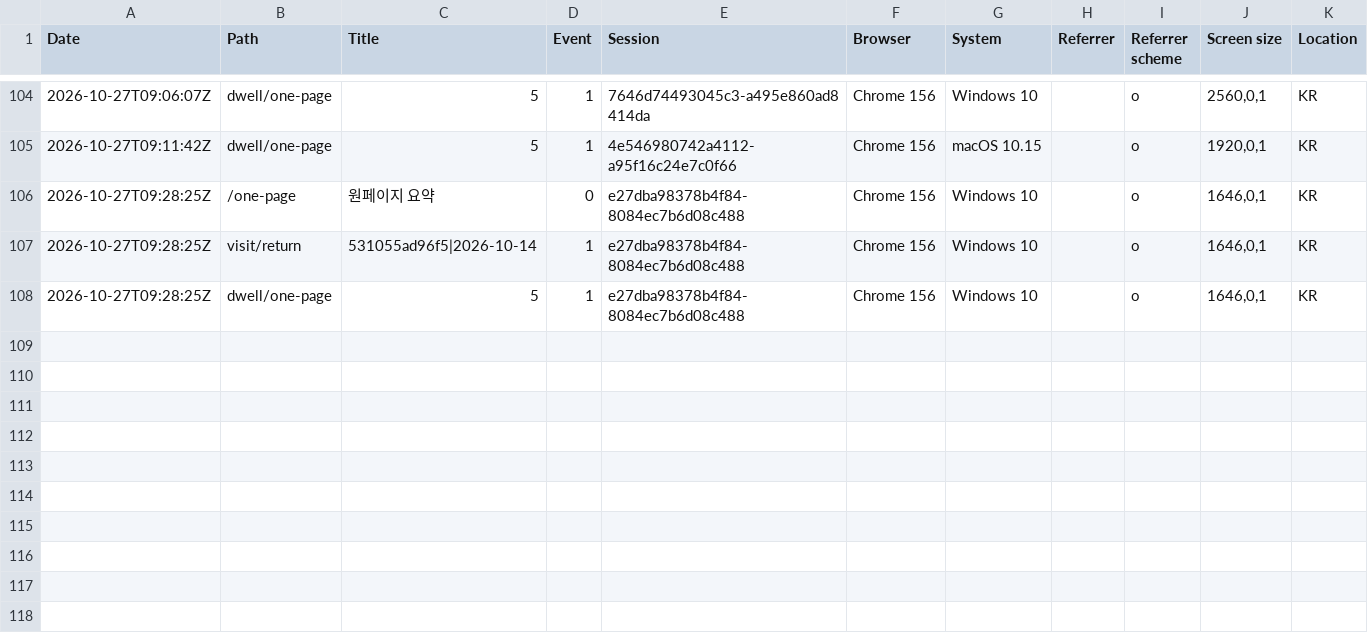
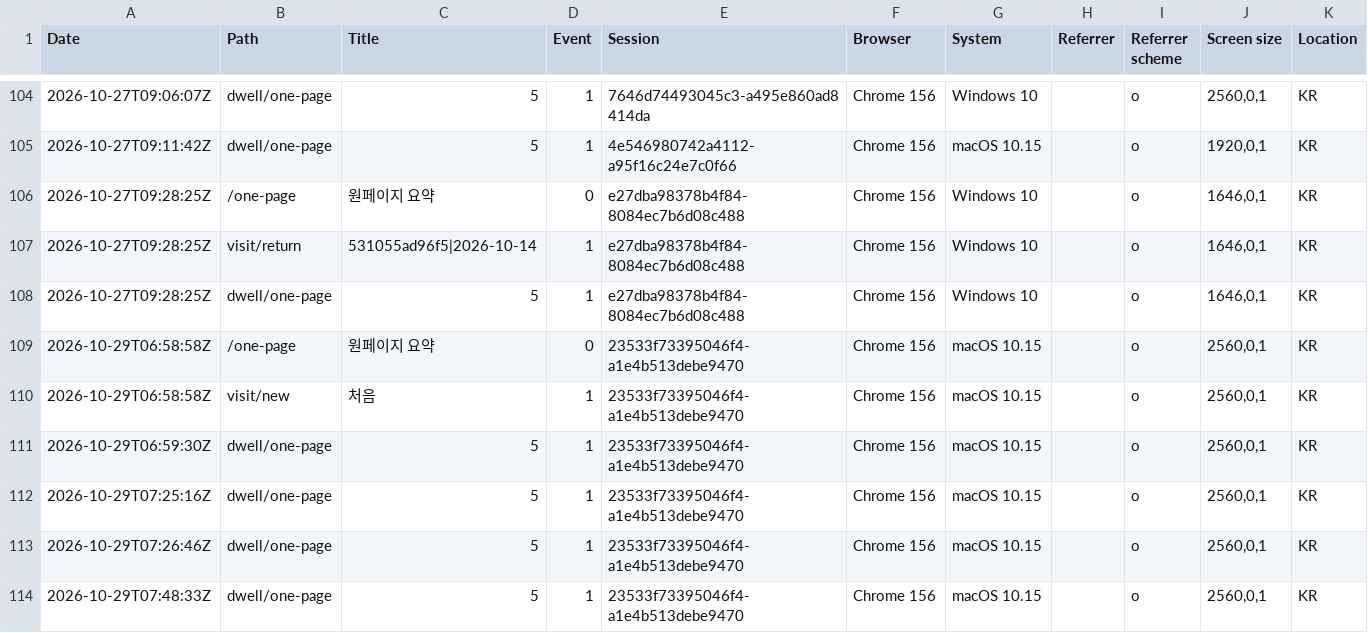
Before and after one commit to srleeinkorea/maireport-rsna-demo-k7x9m2q8v4n6, a CSV file: hits.csv, drawn as a sheet; only a part is shown, gaps mark what is left out; the diff names each change by its address in the sheet, - before the commit and + after, or states it on an @@ line.

```diff
--- a/hits.csv
+++ b/hits.csv
+row 109: 2026-10-29T06:58:58Z | /one-page | 원페이지 요약 | 0 | 23533f73395046f4-a1e4b513debe9470 | Chrome 156 | macOS 10.15 |  | o | 2560,0,1 | KR
+row 110: 2026-10-29T06:58:58Z | visit/new | 처음 | 1 | 23533f73395046f4-a1e4b513debe9470 | Chrome 156 | macOS 10.15 |  | o | 2560,0,1 | KR
+row 111: 2026-10-29T06:59:30Z | dwell/one-page | 5 | 1 | 23533f73395046f4-a1e4b513debe9470 | Chrome 156 | macOS 10.15 |  | o | 2560,0,1 | KR
+row 112: 2026-10-29T07:25:16Z | dwell/one-page | 5 | 1 | 23533f73395046f4-a1e4b513debe9470 | Chrome 156 | macOS 10.15 |  | o | 2560,0,1 | KR
+row 113: 2026-10-29T07:26:46Z | dwell/one-page | 5 | 1 | 23533f73395046f4-a1e4b513debe9470 | Chrome 156 | macOS 10.15 |  | o | 2560,0,1 | KR
+row 114: 2026-10-29T07:48:33Z | dwell/one-page | 5 | 1 | 23533f73395046f4-a1e4b513debe9470 | Chrome 156 | macOS 10.15 |  | o | 2560,0,1 | KR
```
Also changed, not shown: 1 other file.
